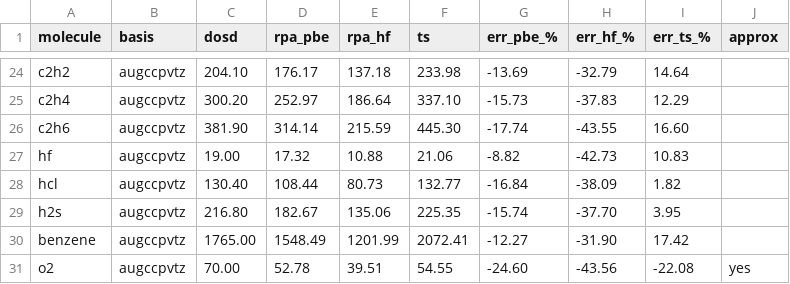
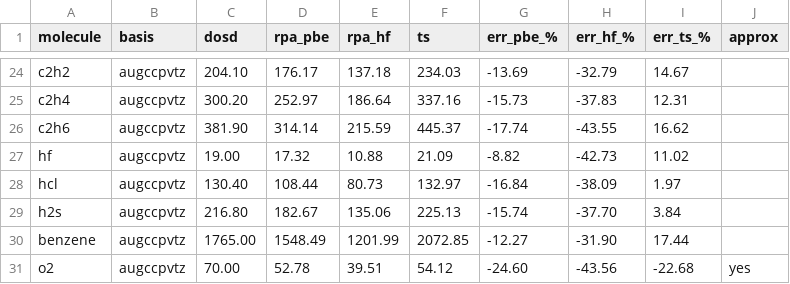
Before and after one commit to mgoldey/ferric, a CSV file: scripts/dosd/results.csv, drawn as a sheet; only a part is shown, gaps mark what is left out; the diff covers the shown part only; the diff names each change by its address in the sheet, - before the commit and + after, or states it on an @@ line.

```diff
--- a/scripts/dosd/results.csv
+++ b/scripts/dosd/results.csv
-F24 (ts): 233.98
+F24 (ts): 234.03
-I24 (err_ts_%): 14.64
+I24 (err_ts_%): 14.67
-F25 (ts): 337.10
+F25 (ts): 337.16
-I25 (err_ts_%): 12.29
+I25 (err_ts_%): 12.31
-F26 (ts): 445.30
+F26 (ts): 445.37
-I26 (err_ts_%): 16.60
+I26 (err_ts_%): 16.62
-F27 (ts): 21.06
+F27 (ts): 21.09
-I27 (err_ts_%): 10.83
+I27 (err_ts_%): 11.02
-F28 (ts): 132.77
+F28 (ts): 132.97
-I28 (err_ts_%): 1.82
+I28 (err_ts_%): 1.97
-F29 (ts): 225.35
+F29 (ts): 225.13
-I29 (err_ts_%): 3.95
+I29 (err_ts_%): 3.84
-F30 (ts): 2072.41
+F30 (ts): 2072.85
-I30 (err_ts_%): 17.42
+I30 (err_ts_%): 17.44
-F31 (ts): 54.55
+F31 (ts): 54.12
-I31 (err_ts_%): -22.08
+I31 (err_ts_%): -22.68
```
Also changed, not shown: 32 edited cells elsewhere in this file, 7 other files.
